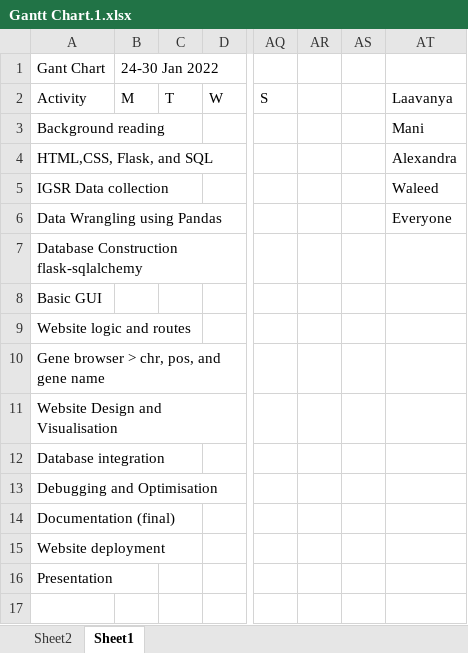
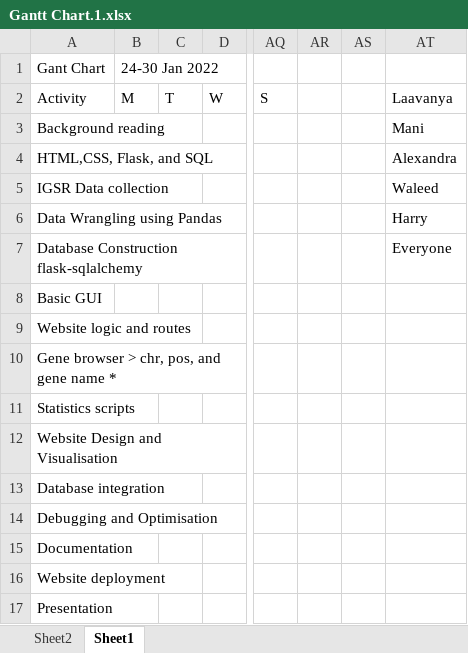
Before and after one commit to Mani-varma1/Web_project, an Excel workbook: Gantt Chart.1.xlsx, sheet Sheet1, drawn as a sheet; only a part is shown, gaps mark what is left out; values as stored, in another font and other column widths than the file's, no cell formats; addresses are those after the commit; rows hold the shown columns only; the diff names each change by its address in the sheet, - before the commit and + after, or states it on an @@ line.

Commit message:
Add files via upload
Updated group allocation.

```diff
--- a/Gantt Chart.1.xlsx (sheet Sheet1)
+++ b/Gantt Chart.1.xlsx (sheet Sheet1)
-AT6: Everyone
+AT6: Harry
-AT7: (empty)
+AT7: Everyone
-A10: Gene browser > chr, pos, and gene name
+A10: Gene browser > chr, pos, and gene name *
+row 11: Statistics scripts
-A15: Documentation (final)
+A15: Documentation
```
Also changed, not shown: cell formats.
